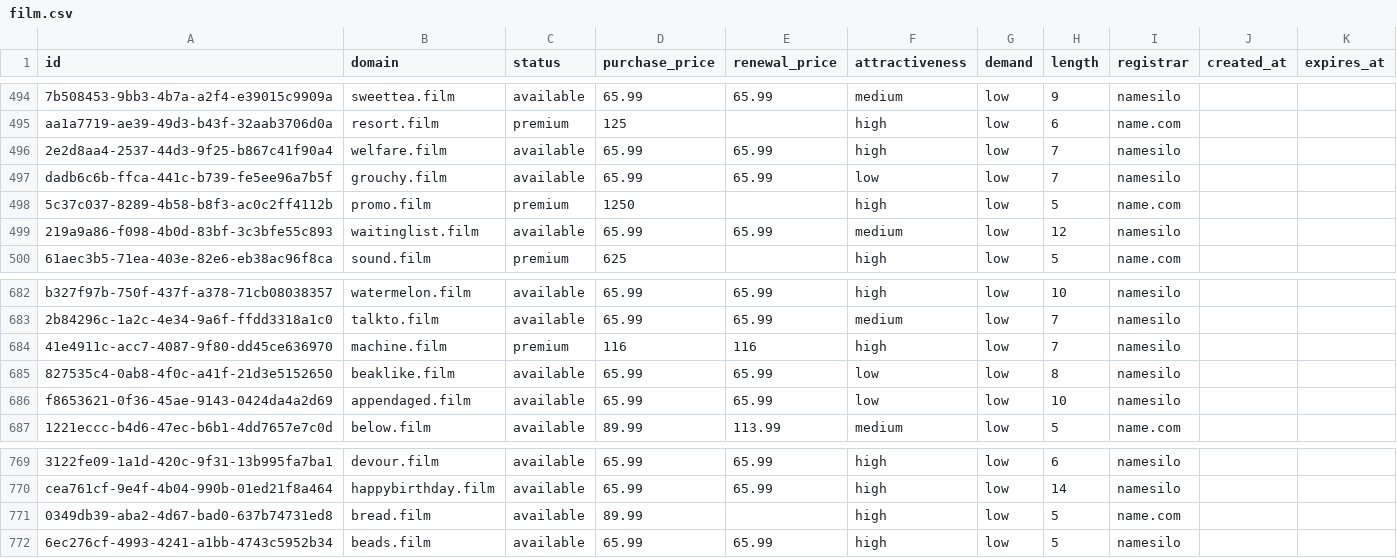
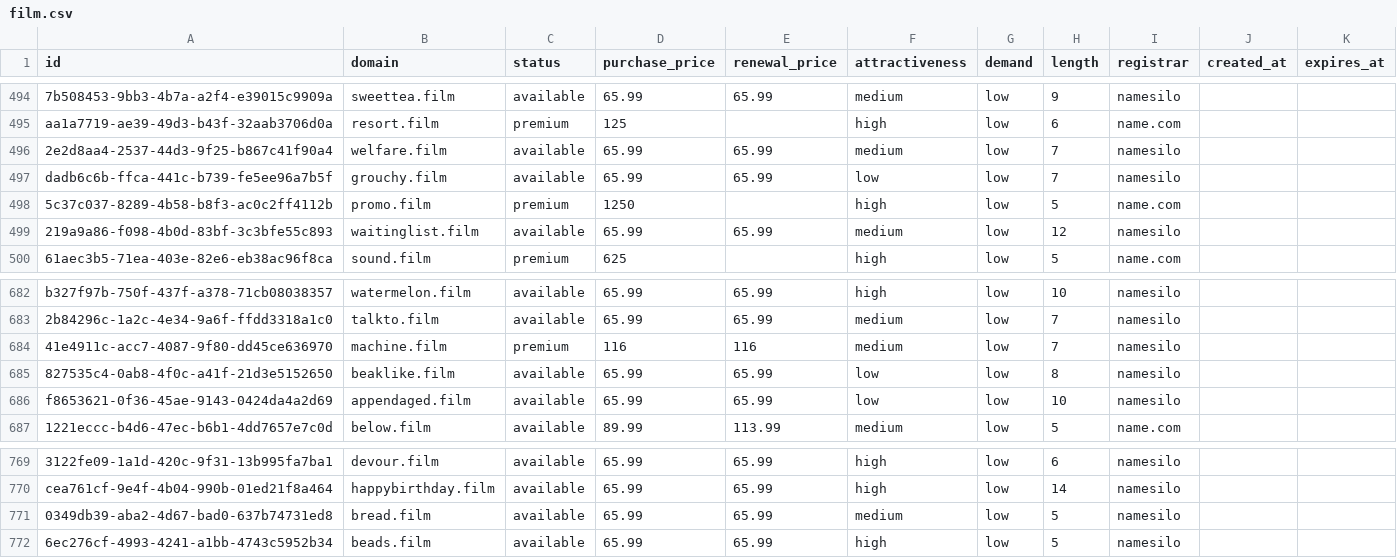
Before and after one commit to UniqueDomains/film-oneword-domains, a CSV file: film.csv, drawn as a sheet; only a part is shown, gaps mark what is left out; the diff names each change by its address in the sheet, - before the commit and + after, or states it on an @@ line.

Commit message:
Domains update

```diff
--- a/film.csv
+++ b/film.csv
-F496 (attractiveness): high
+F496 (attractiveness): medium
-F684 (attractiveness): high
+F684 (attractiveness): medium
-D771 (purchase_price): 89.99
+D771 (purchase_price): 65.99
-E771 (renewal_price): (empty)
+E771 (renewal_price): 65.99
-F771 (attractiveness): high
+F771 (attractiveness): medium
-I771 (registrar): name.com
+I771 (registrar): namesilo
```
Also changed, not shown: 4 other files.
